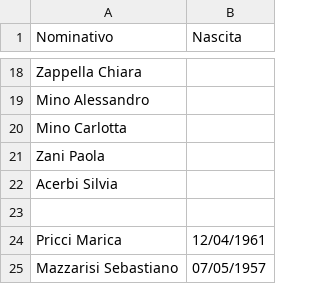
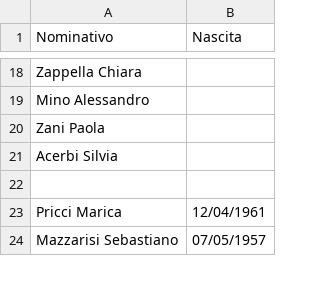
Before and after one commit to Sebastiano-Mazzarisi/Prog, a CSV file: Matrimonio/Invitati.csv, drawn as a sheet; only a part is shown, gaps mark what is left out; the diff names each change by its address in the sheet, - before the commit and + after, or states it on an @@ line.

```diff
--- a/Matrimonio/Invitati.csv
+++ b/Matrimonio/Invitati.csv
-row 20: Mino Carlotta
```
Also changed, not shown: Matrimonio/Identificativi.csv, 1 other file.
